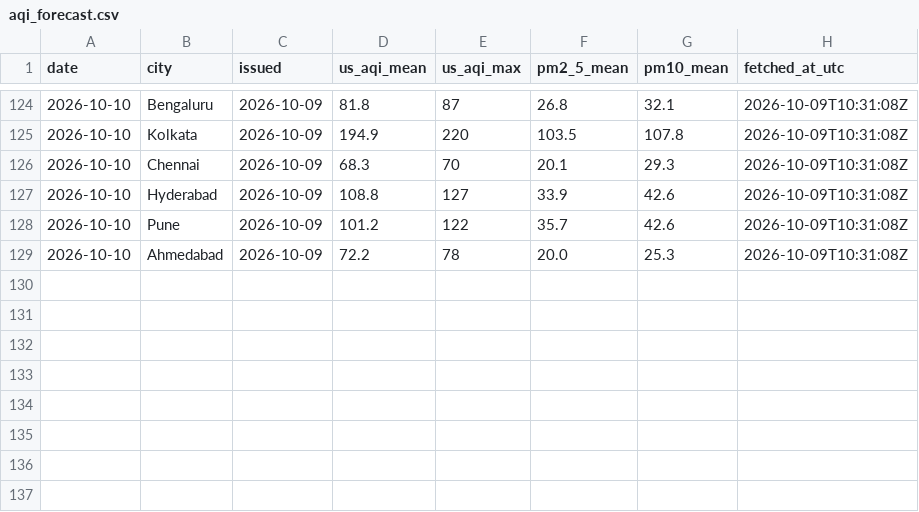
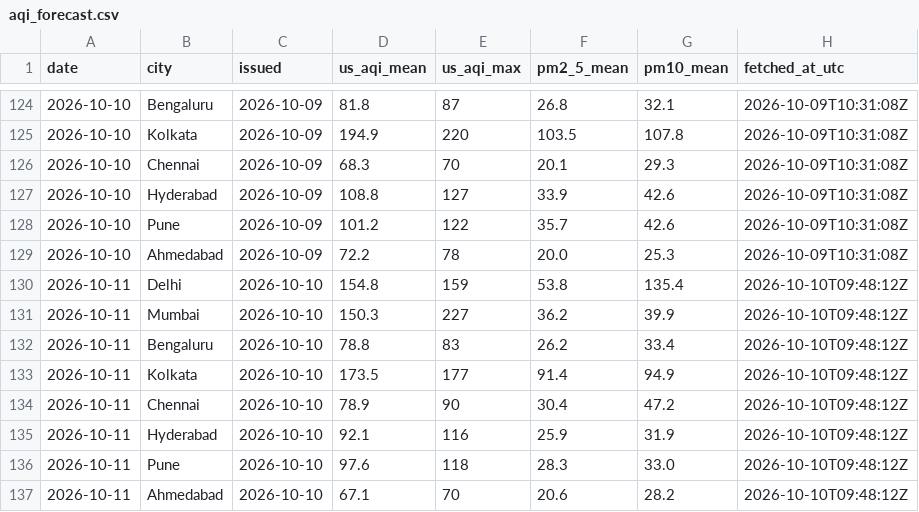
Before and after one commit to Georgian-86/india-aqi-tracker, a CSV file: data/aqi_forecast.csv, drawn as a sheet; only a part is shown, gaps mark what is left out; the diff names each change by its address in the sheet, - before the commit and + after, or states it on an @@ line.

Commit message:
data: AQI snapshot 2026-10-10

```diff
--- a/data/aqi_forecast.csv
+++ b/data/aqi_forecast.csv
+row 130: 2026-10-11 | Delhi | 2026-10-10 | 154.8 | 159 | 53.8 | 135.4 | 2026-10-10T09:48:12Z
+row 131: 2026-10-11 | Mumbai | 2026-10-10 | 150.3 | 227 | 36.2 | 39.9 | 2026-10-10T09:48:12Z
+row 132: 2026-10-11 | Bengaluru | 2026-10-10 | 78.8 | 83 | 26.2 | 33.4 | 2026-10-10T09:48:12Z
+row 133: 2026-10-11 | Kolkata | 2026-10-10 | 173.5 | 177 | 91.4 | 94.9 | 2026-10-10T09:48:12Z
+row 134: 2026-10-11 | Chennai | 2026-10-10 | 78.9 | 90 | 30.4 | 47.2 | 2026-10-10T09:48:12Z
+row 135: 2026-10-11 | Hyderabad | 2026-10-10 | 92.1 | 116 | 25.9 | 31.9 | 2026-10-10T09:48:12Z
+row 136: 2026-10-11 | Pune | 2026-10-10 | 97.6 | 118 | 28.3 | 33.0 | 2026-10-10T09:48:12Z
+row 137: 2026-10-11 | Ahmedabad | 2026-10-10 | 67.1 | 70 | 20.6 | 28.2 | 2026-10-10T09:48:12Z
```
Also changed, not shown: data/aqi.csv, data/aqi_daily.csv, 4 other files.
